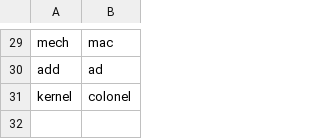
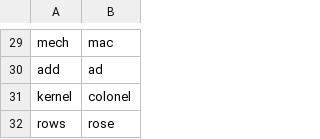
Before and after one commit to AndrewDant/knausj_talon, a CSV file: settings/words_to_replace.csv, drawn as a sheet; only a part is shown, gaps mark what is left out; the diff names each change by its address in the sheet, - before the commit and + after, or states it on an @@ line.

```diff
--- a/settings/words_to_replace.csv
+++ b/settings/words_to_replace.csv
+row 32: rows | rose
```
Also changed, not shown: settings/file_extensions.csv.
